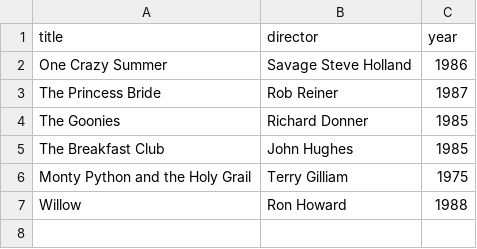
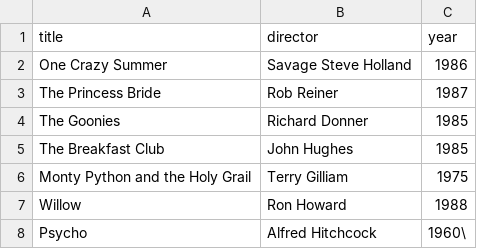
Before and after one commit to pbreitenstine/webflyx, a CSV file: classics.csv, drawn as a sheet.

Commit message:
L: classics change

```diff
--- a/classics.csv
+++ b/classics.csv
@@ -7 +7,2 @@ Monty Python and the Holy Grail, Terry Gilliam, 1975
 Willow, Ron Howard, 1988
+Psycho, Alfred Hitchcock, 1960\
```
